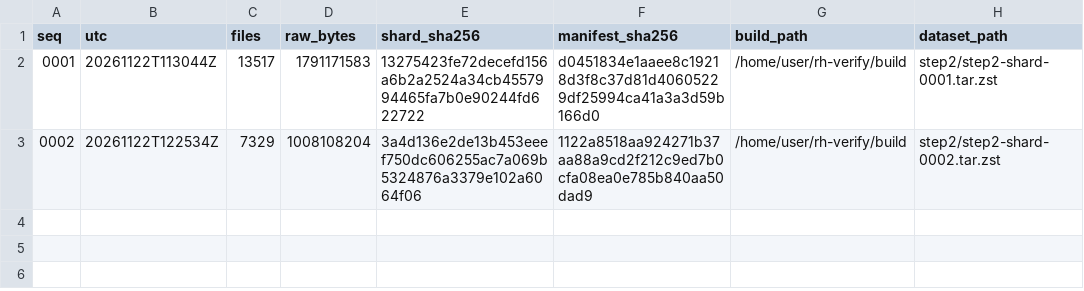
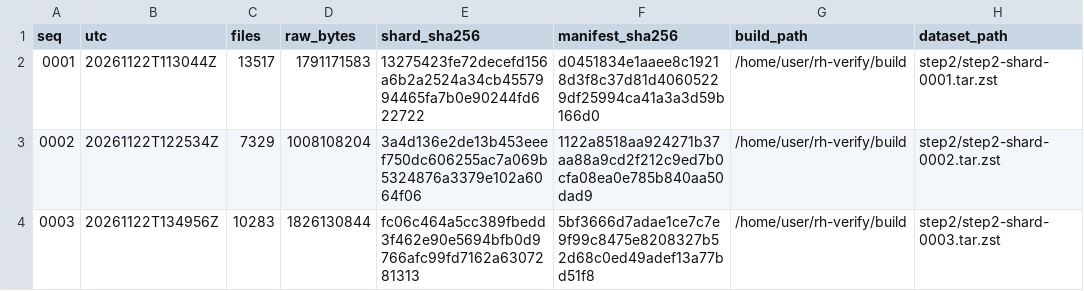
Before and after one commit to borism/riemann-hypothesis, a TSV file: verification/checkpoints/step2/INDEX.tsv, drawn as a sheet; the diff names each change by its address in the sheet, - before the commit and + after, or states it on an @@ line.

```diff
--- a/verification/checkpoints/step2/INDEX.tsv
+++ b/verification/checkpoints/step2/INDEX.tsv
+row 4: 0003 | 20261122T134956Z | 10283 | 1826130844 | fc06c464a5cc389fbedd3f462e90e5694bfb0d9766afc99fd7162a6307281313 | 5bf3666d7adae1ce7c7e9f99c8475e8208327b52d68c0ed49adef13a77bd51f8 | /home/user/rh-verify/build | step2/step2-shard-0003.tar.zst
```
Also changed, not shown: verification/runs/20261122-step2-live/monitor-step2.tsv, 2 other files.
